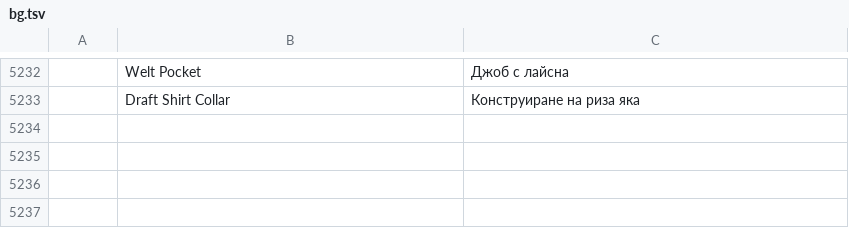
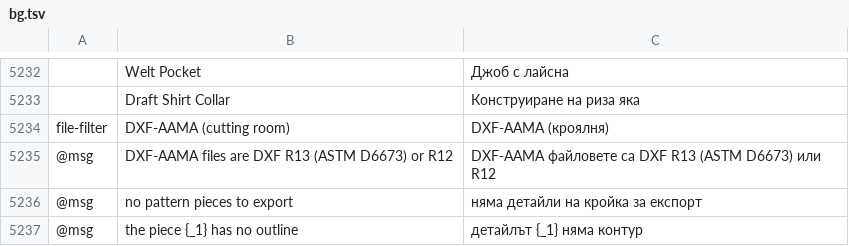
Before and after one commit to SiteSentrix/patternfoundry, a TSV file: crates/ui-egui/src/i18n/bg.tsv, drawn as a sheet; only a part is shown, gaps mark what is left out; the diff names each change by its address in the sheet, - before the commit and + after, or states it on an @@ line.

```diff
--- a/crates/ui-egui/src/i18n/bg.tsv
+++ b/crates/ui-egui/src/i18n/bg.tsv
+row 5234: file-filter | DXF-AAMA (cutting room) | DXF-AAMA (кроялня)
+row 5235: @msg | DXF-AAMA files are DXF R13 (ASTM D6673) or R12 | DXF-AAMA файловете са DXF R13 (ASTM D6673) или R12
+row 5236: @msg | no pattern pieces to export | няма детайли на кройка за експорт
+row 5237: @msg | the piece {_1} has no outline | детайлът {_1} няма контур
```
Also changed, not shown: crates/ui-egui/src/i18n/el.tsv, crates/ui-egui/src/i18n/ja.tsv, 36 other files.
